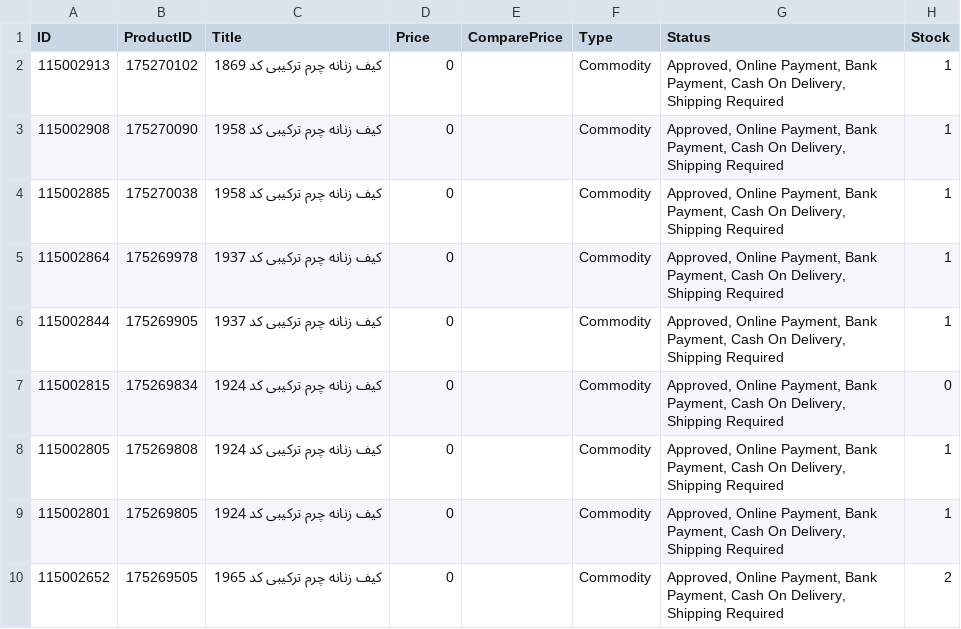
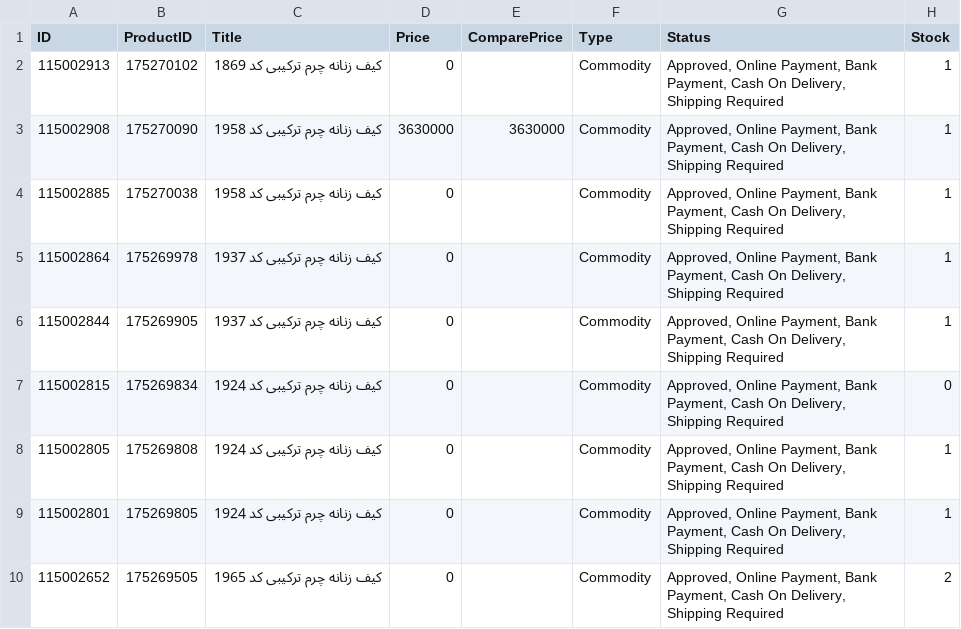
Before and after one commit to Mirzaei81/Marketrace, a CSV file: portal/1404-07-01.csv, drawn as a sheet; only a part is shown; the diff names each change by its address in the sheet, - before the commit and + after, or states it on an @@ line.

Commit message:
fix testing for portal

```diff
--- a/portal/1404-07-01.csv
+++ b/portal/1404-07-01.csv
-D3 (Price): 0
+D3 (Price): 3630000
-E3 (ComparePrice): (empty)
+E3 (ComparePrice): 3630000
```
Also changed, not shown: 4 other files.
